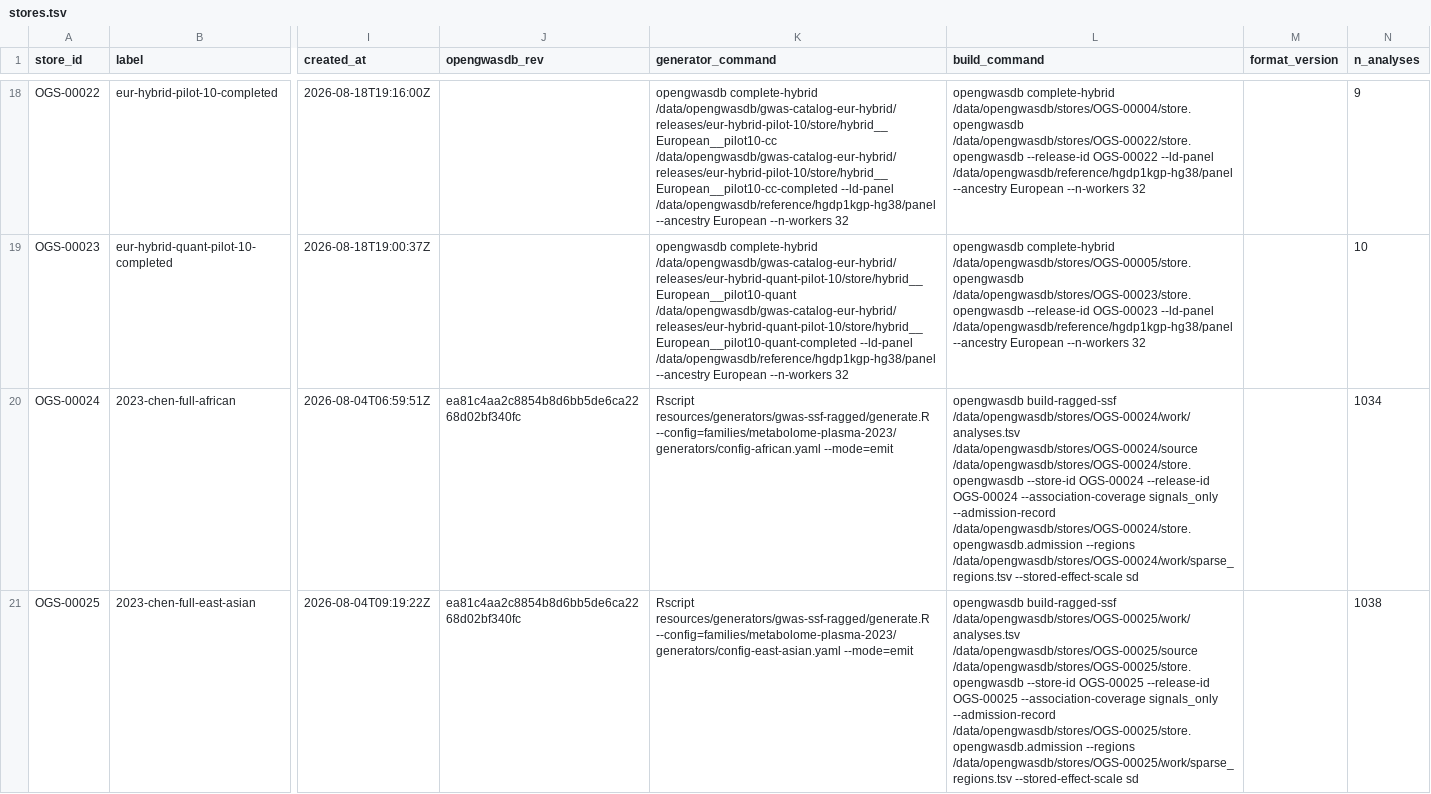
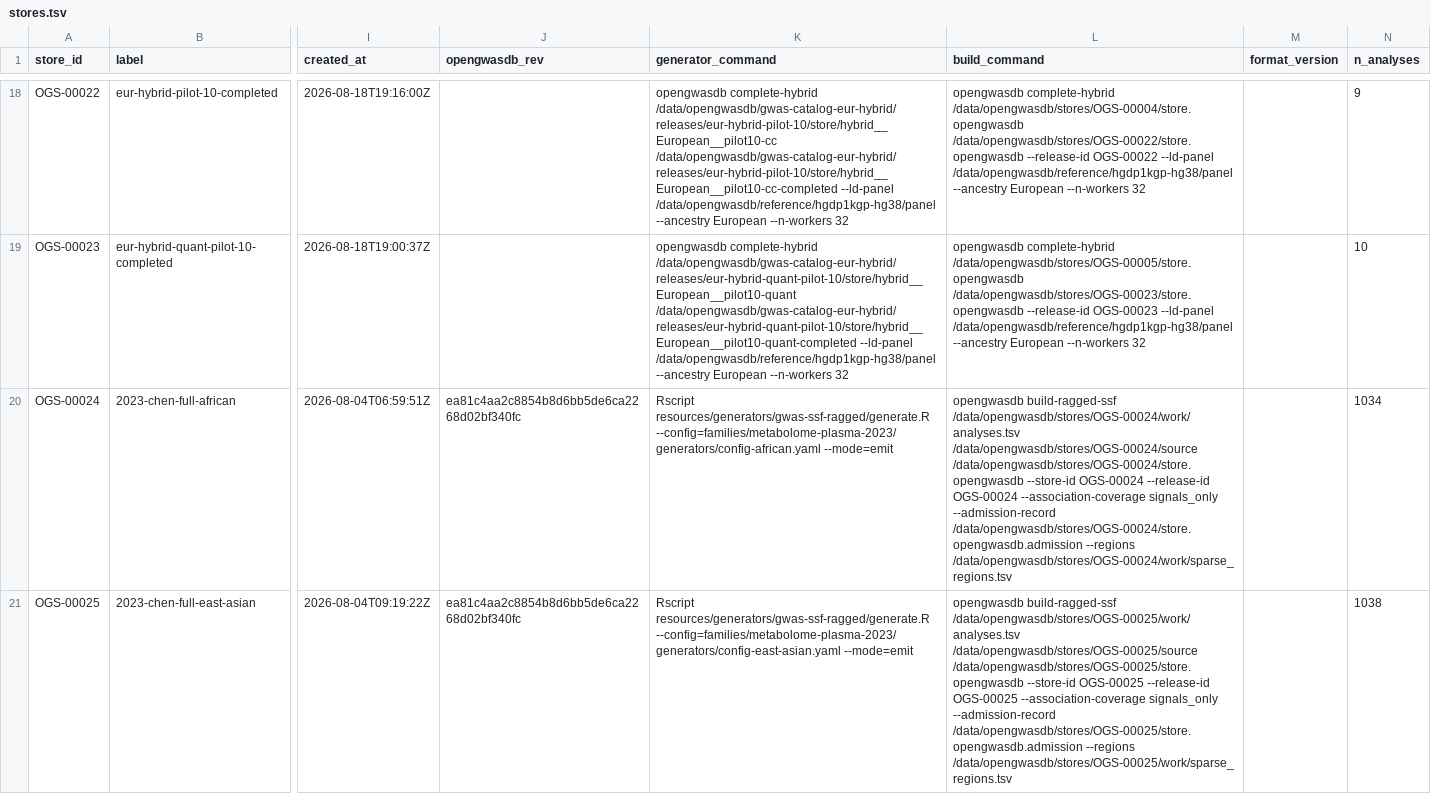
Before and after one commit to opengwas/opengwasdb-stores, a TSV file: stores.tsv, drawn as a sheet; only a part is shown, gaps mark what is left out; the diff covers the shown part only; the diff names each change by its address in the sheet, - before the commit and + after, or states it on an @@ line.

```diff
--- a/stores.tsv
+++ b/stores.tsv
-L20 (build_command): …--regions /data/opengwasdb/stores/OGS-00024/work/sparse_regions.tsv --stored-effect-scale sd
+L20 (build_command): …--regions /data/opengwasdb/stores/OGS-00024/work/sparse_regions.tsv
-L21 (build_command): …--regions /data/opengwasdb/stores/OGS-00025/work/sparse_regions.tsv --stored-effect-scale sd
+L21 (build_command): …--regions /data/opengwasdb/stores/OGS-00025/work/sparse_regions.tsv
```
Also changed, not shown: 3 edited cells elsewhere in this file, 12 other files.
